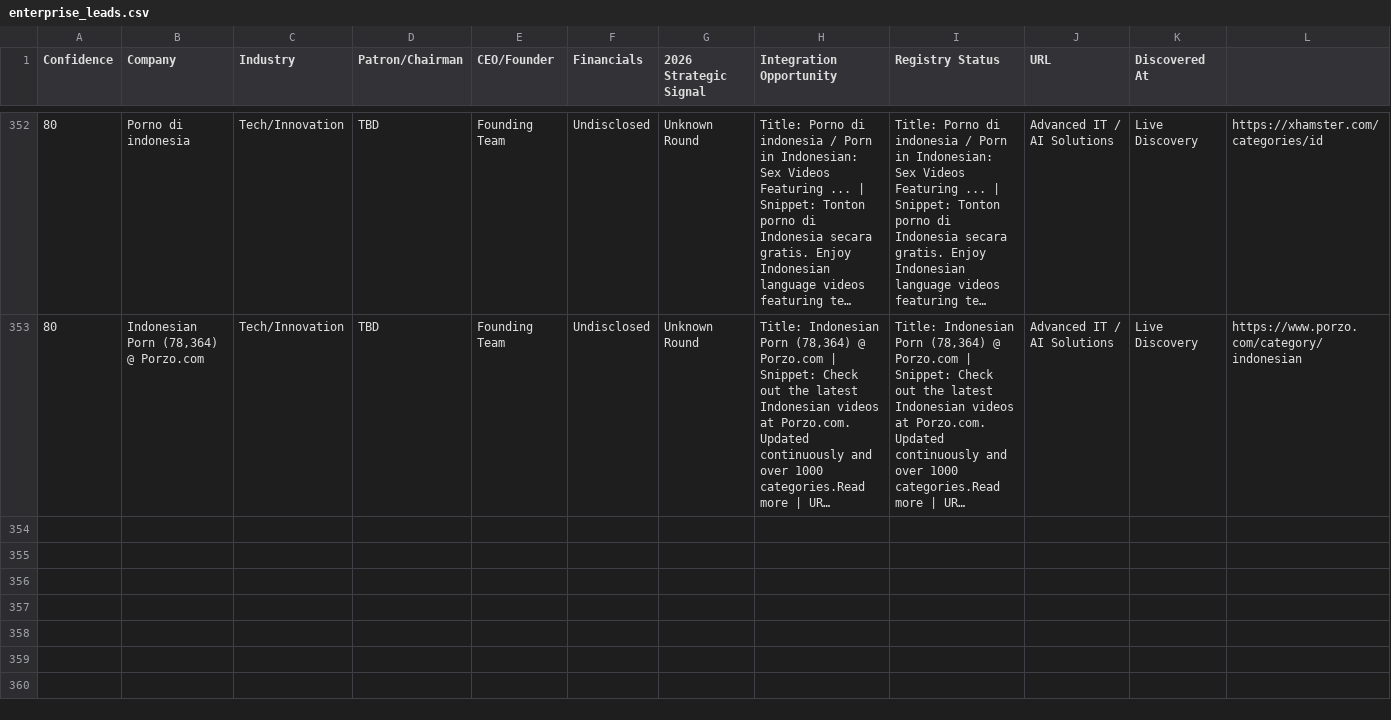
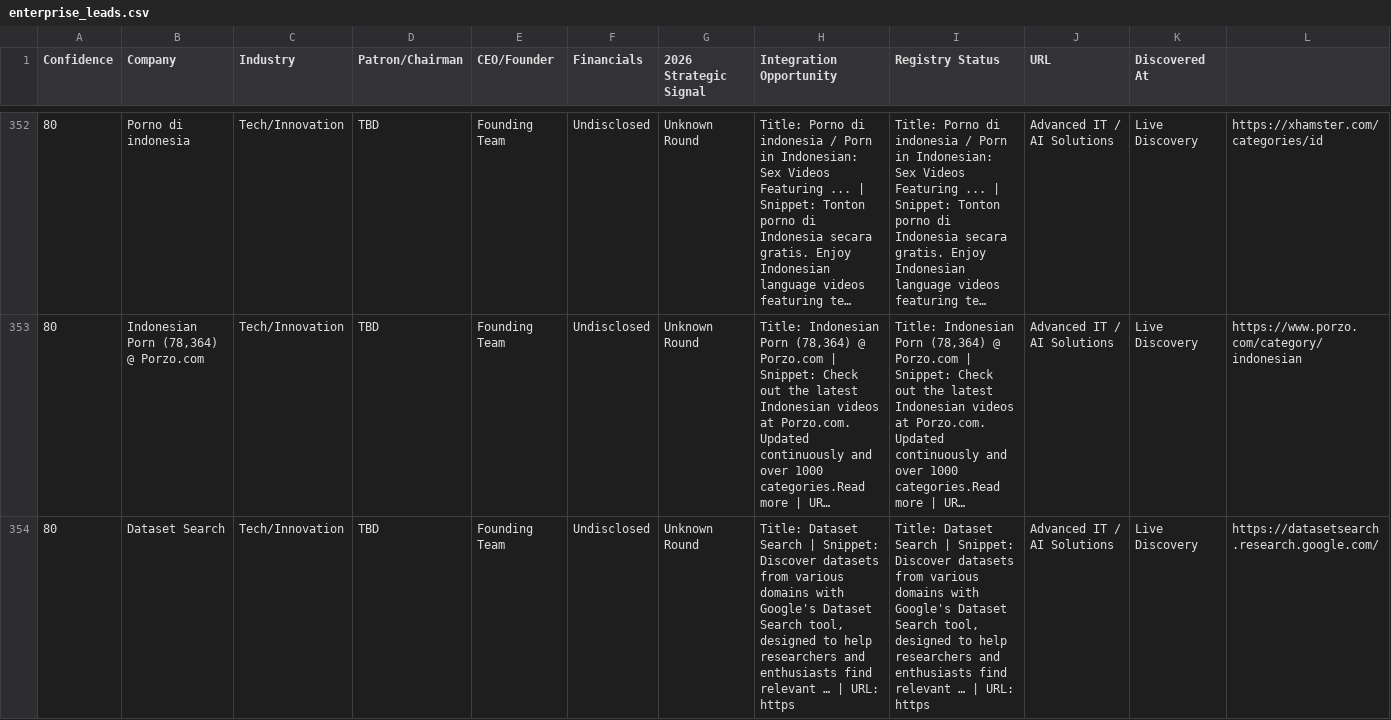
Before and after one commit to anuradhabudhar214-tech/lead_agent, a CSV file: enterprise_leads.csv, drawn as a sheet; only a part is shown, gaps mark what is left out; long unchanged cells end in …; rows hold the shown columns only; the diff names each change by its address in the sheet, - before the commit and + after, or states it on an @@ line.

Commit message:
📊 Intelligence Sync: lead backup + diagnostics [skip ci]

```diff
--- a/enterprise_leads.csv
+++ b/enterprise_leads.csv
+row 354: 80 | Dataset Search | Tech/Innovation | TBD | Founding Team | Undisclosed | Unknown Round | Title: Dataset Search | Snippet: Discover datasets from various domains with Google's Dataset Search tool, designed to help researchers and enthusiasts find relevant … | URL: https | Title: Dataset Search | Snippet: Discover datasets from various domains with Google's Dataset Search tool, designed to help researchers and enthusiasts find relevant … | URL: https | Advanced IT / AI Solutions | Live Discovery | https://datasetsearch.research.google.com/
```
Also changed, not shown: 2 other files.
